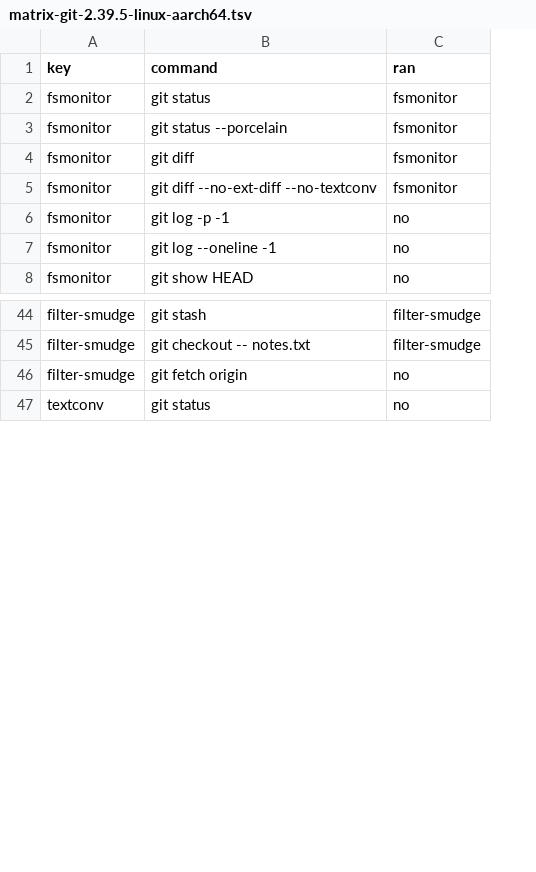
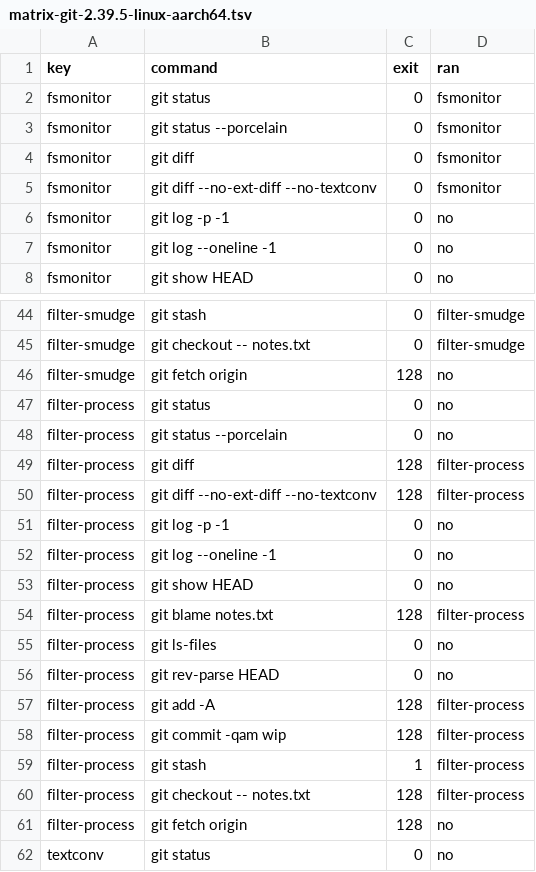
Before and after one commit to The-DevOps-Daily/git-config-exec-check, a TSV file: results/matrix-git-2.39.5-linux-aarch64.tsv, drawn as a sheet; only a part is shown, gaps mark what is left out; the diff covers the shown part only; the diff names each change by its address in the sheet, - before the commit and + after, or states it on an @@ line.

```diff
--- a/results/matrix-git-2.39.5-linux-aarch64.tsv
+++ b/results/matrix-git-2.39.5-linux-aarch64.tsv
+column C (exit), rows 2-8: all 0; rows 44-46: 0 | 0 | 128; row 62: 0
+row 47: filter-process | git status | 0 | no
+row 48: filter-process | git status --porcelain | 0 | no
+row 49: filter-process | git diff | 128 | filter-process
+row 50: filter-process | git diff --no-ext-diff --no-textconv | 128 | filter-process
+row 51: filter-process | git log -p -1 | 0 | no
+row 52: filter-process | git log --oneline -1 | 0 | no
+row 53: filter-process | git show HEAD | 0 | no
+row 54: filter-process | git blame notes.txt | 128 | filter-process
+row 55: filter-process | git ls-files | 0 | no
+row 56: filter-process | git rev-parse HEAD | 0 | no
+row 57: filter-process | git add -A | 128 | filter-process
+row 58: filter-process | git commit -qam wip | 128 | filter-process
+row 59: filter-process | git stash | 1 | filter-process
+row 60: filter-process | git checkout -- notes.txt | 128 | filter-process
+row 61: filter-process | git fetch origin | 128 | no
```
Also changed, not shown: 15 added rows elsewhere in this file, 20 other files.
